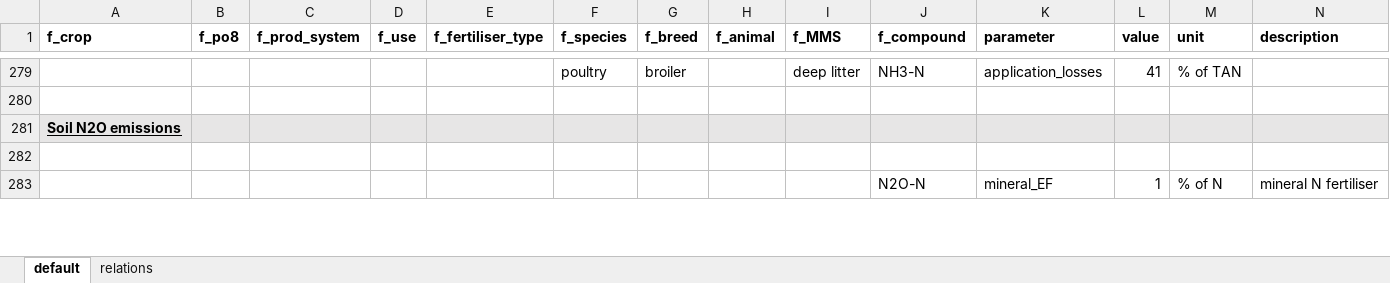
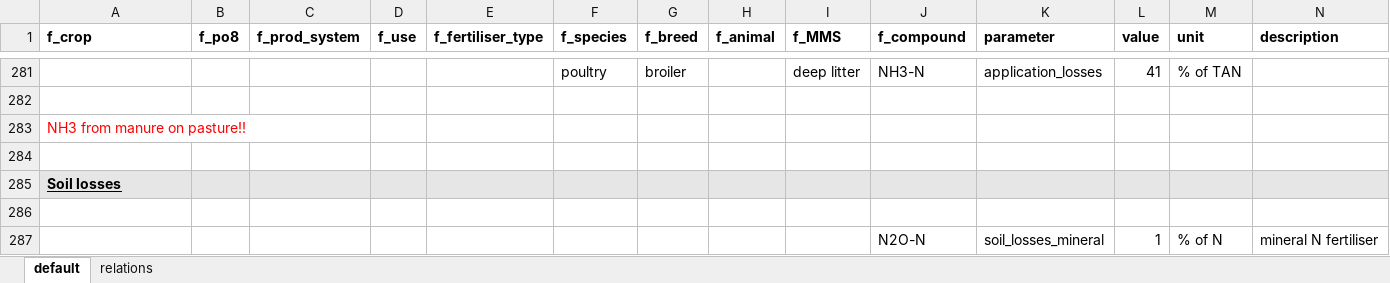
Before and after one commit to SLU-foodsystems/CIBUSmod, an Excel workbook: data/prod_parameters/PlantNutrientMgmt.xlsx, sheet default, drawn as a sheet; only a part is shown, gaps mark what is left out; values as stored, in another font and other column widths than the file's, no borders; addresses are those after the commit; rows hold the shown columns only; the diff covers the shown part only; the diff names each change by its address in the sheet, - before the commit and + after, or states it on an @@ line.

Commit message:
Implemented soil N2O calculations

```diff
--- a/data/prod_parameters/PlantNutrientMgmt.xlsx (sheet default)
+++ b/data/prod_parameters/PlantNutrientMgmt.xlsx (sheet default)
-A283 (f_crop): Soil N2O emissions
+A283 (f_crop): NH3 from manure on pasture!!
-A283:N283 fill: #E7E6E6
+A283:N283 fill: none
@@ A283 bold: on → off, underline: on → off, text colour: black → #FF0000 @@
+row 285: Soil losses
+row 286: (empty)
-K287 (parameter): mineral_EF
+K287 (parameter): soil_losses_mineral
```
Also changed, not shown: 3 added rows, 7 edited cells and cell formats elsewhere in this sheet, formulas that keep their value, data/prod_parameters/ManureMgmt.xlsx, 2 other files.
